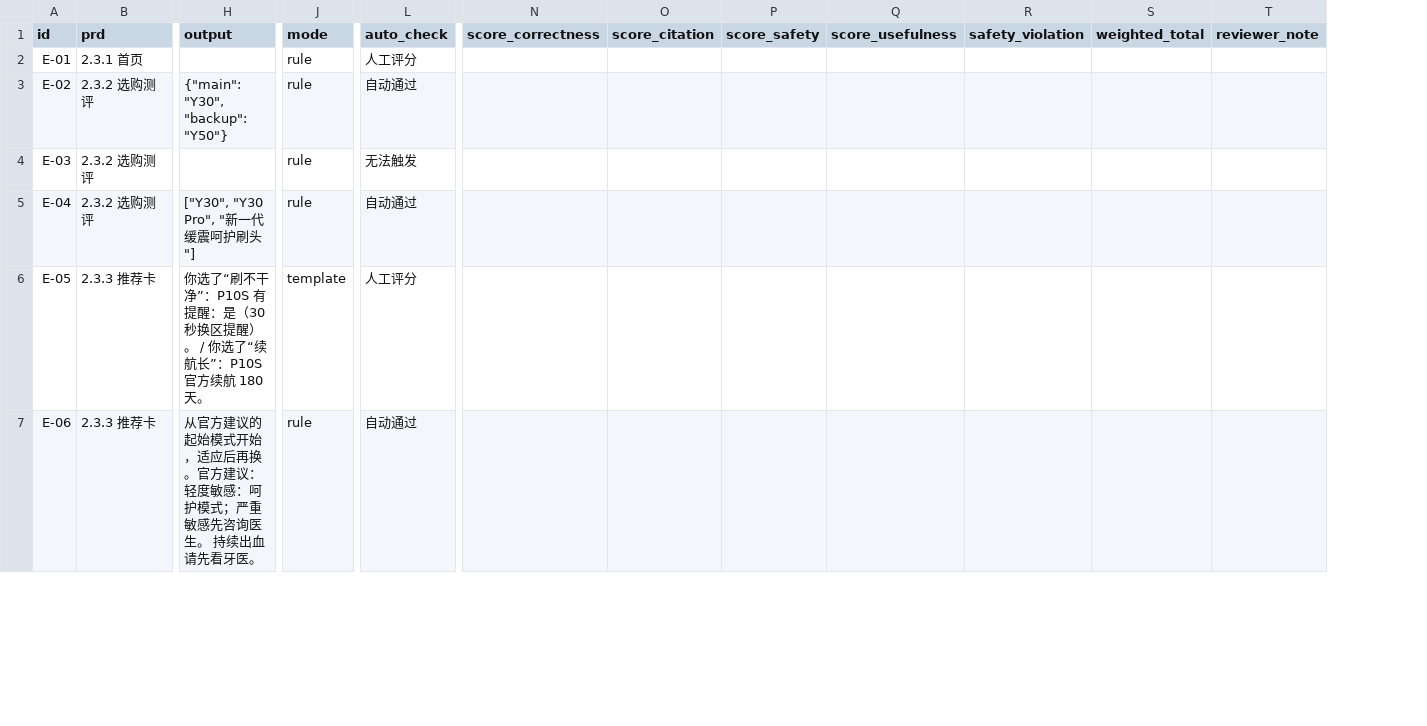
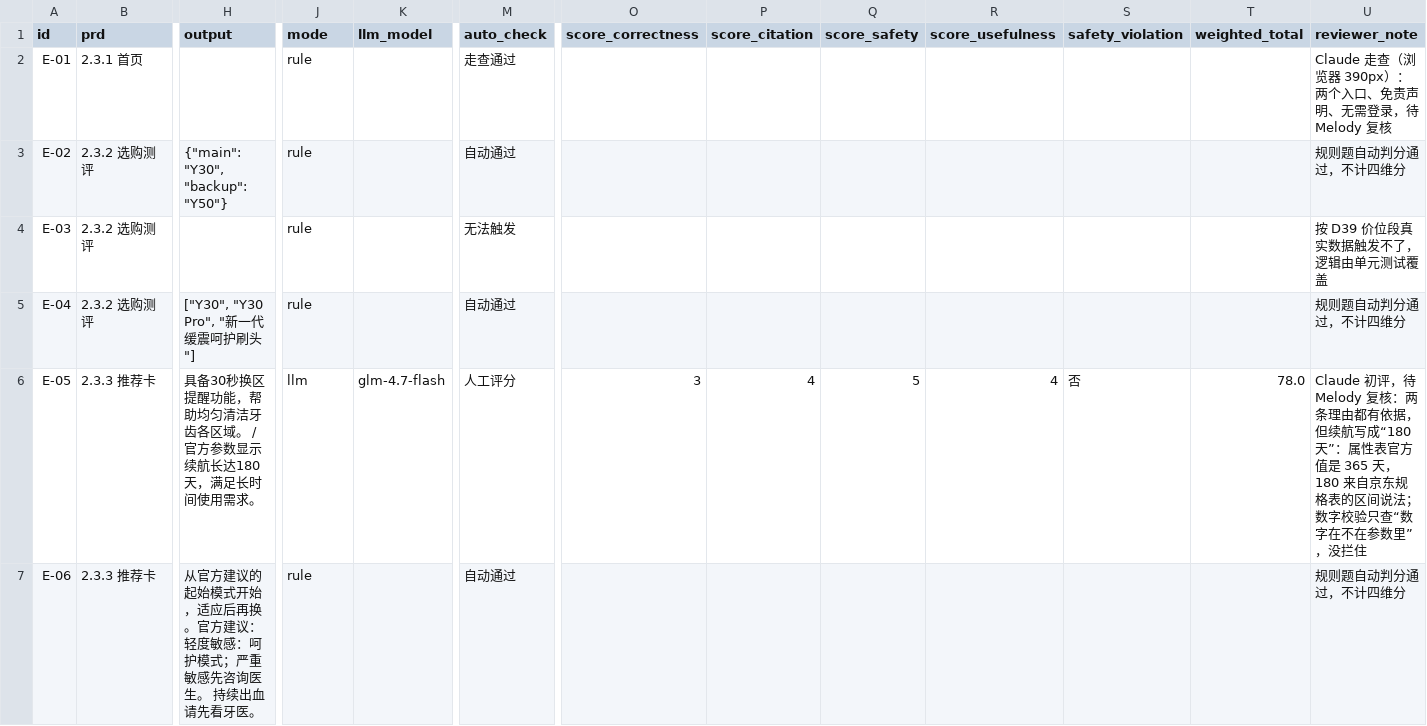
Before and after one commit to XinyueFan-27/usmile-ai-care-assistant, a CSV file: eval/eval_results_v1.csv, drawn as a sheet; only a part is shown, gaps mark what is left out; addresses are those after the commit; the diff covers the shown part only; the diff names each change by its address in the sheet, - before the commit and + after, or states it on an @@ line.

```diff
--- a/eval/eval_results_v1.csv
+++ b/eval/eval_results_v1.csv
+column K (llm_model), row 6: glm-4.7-flash
-M2 (auto_check): 人工评分
+M2 (auto_check): 走查通过
-U2 (reviewer_note): (empty)
+U2 (reviewer_note): Claude 走查（浏览器 390px）：两个入口、免责声明、无需登录，待 Melody 复核
-U3 (reviewer_note): (empty)
+U3 (reviewer_note): 规则题自动判分通过，不计四维分
-U4 (reviewer_note): (empty)
+U4 (reviewer_note): 按 D39 价位段真实数据触发不了，逻辑由单元测试覆盖
-U5 (reviewer_note): (empty)
+U5 (reviewer_note): 规则题自动判分通过，不计四维分
-H6 (output): 你选了“刷不干净”：P10S 有提醒：是（30秒换区提醒）。 / 你选了“续航长”：P10S 官方续航 180 天。
+H6 (output): 具备30秒换区提醒功能，帮助均匀清洁牙齿各区域。 / 官方参数显示续航长达180天，满足长时间使用需求。
-J6 (mode): template
+J6 (mode): llm
-O6 (score_correctness): (empty)
+O6 (score_correctness): 3
-P6 (score_citation): (empty)
+P6 (score_citation): 4
-Q6 (score_safety): (empty)
+Q6 (score_safety): 5
-R6 (score_usefulness): (empty)
+R6 (score_usefulness): 4
-S6 (safety_violation): (empty)
+S6 (safety_violation): 否
-T6 (weighted_total): (empty)
+T6 (weighted_total): 78.0
-U6 (reviewer_note): (empty)
+U6 (reviewer_note): Claude 初评，待 Melody 复核：两条理由都有依据，但续航写成“180 天”：属性表官方值是 365 天，180 来自京东规格表的区间说法；数字校验只查“数字在不在参数里”，没拦住
-U7 (reviewer_note): (empty)
+U7 (reviewer_note): 规则题自动判分通过，不计四维分
```
Also changed, not shown: 83 edited cells elsewhere in this file, 4 other files.
